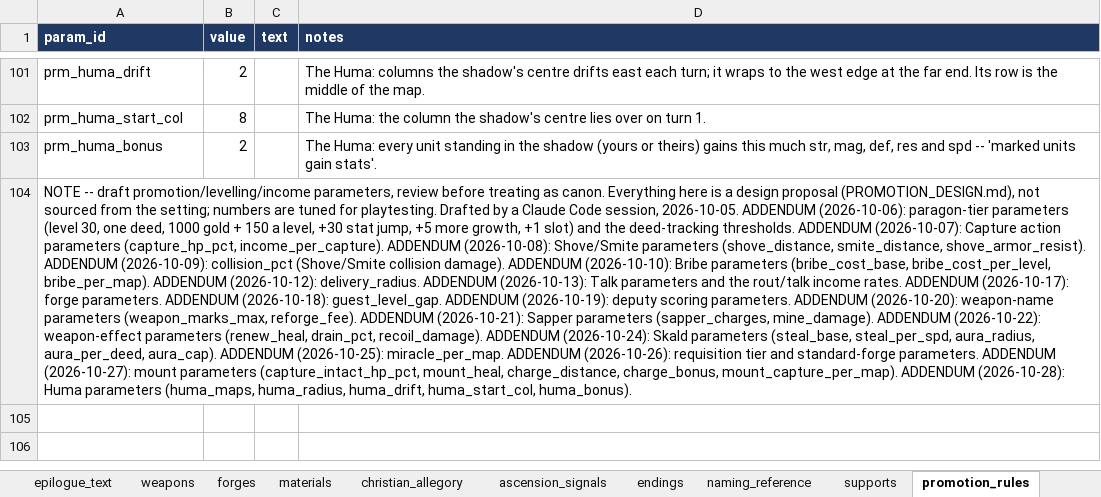
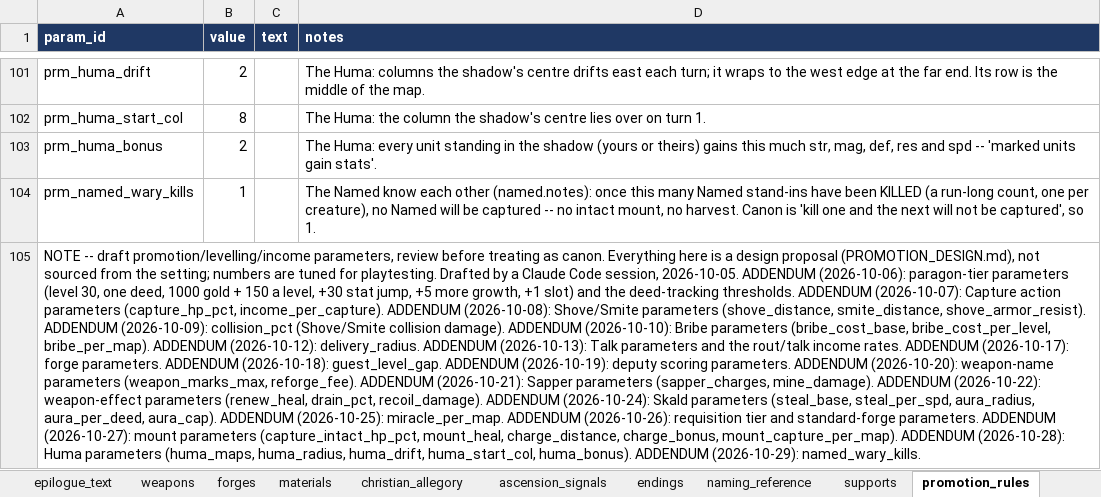
Before and after one commit to nzkogan/srpg1, an Excel workbook: canon.xlsx, sheet promotion_rules, drawn as a sheet; only a part is shown, gaps mark what is left out; values as stored, in another font and other column widths than the file's, no borders; addresses are those after the commit; the diff names each change by its address in the sheet, - before the commit and + after, or states it on an @@ line.

```diff
--- a/canon.xlsx (sheet promotion_rules)
+++ b/canon.xlsx (sheet promotion_rules)
+row 104: prm_named_wary_kills | 1 |  | The Named know each other (named.notes): once this many Named stand-ins have been KILLED (a run-long count, one per creature), no Named will be captured -- no intact mount, no harvest. Canon is 'kill one and the next will not be captured', so 1.
-A105 (param_id): …huma_start_col, huma_bonus).
+A105 (param_id): …huma_start_col, huma_bonus). ADDENDUM (2026-10-29): named_wary_kills.
```
Also changed, not shown: sheet named, 11 other files.
